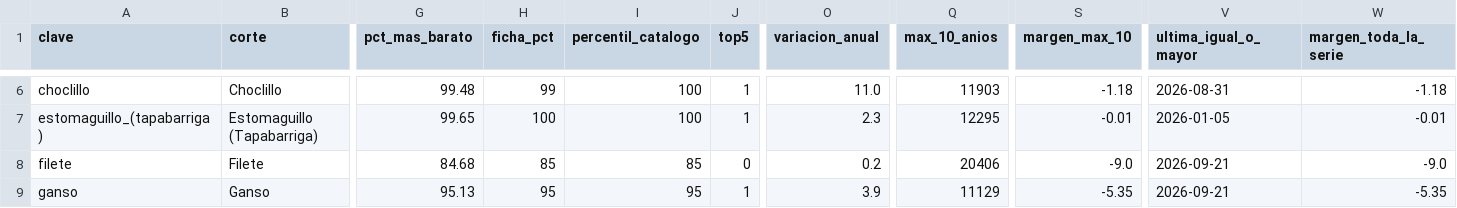
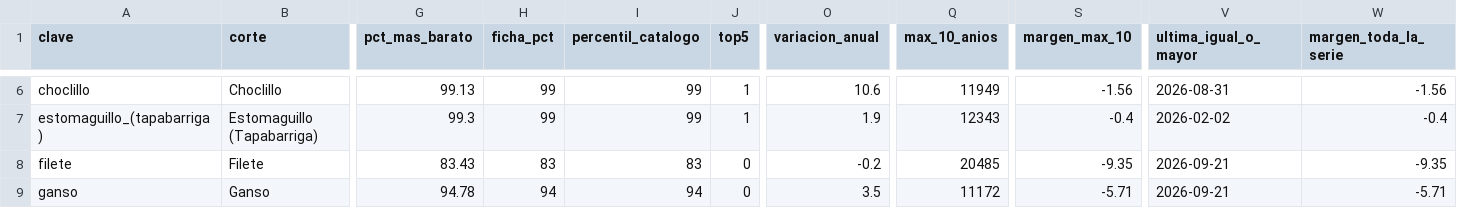
Before and after one commit to pitvox/costo-de-vida-cl, a CSV file: analisis/vacuno/resultados/cortes.csv, drawn as a sheet; only a part is shown, gaps mark what is left out; the diff covers the shown part only; the diff names each change by its address in the sheet, - before the commit and + after, or states it on an @@ line.

```diff
--- a/analisis/vacuno/resultados/cortes.csv
+++ b/analisis/vacuno/resultados/cortes.csv
-G6 (pct_mas_barato): 99.48
+G6 (pct_mas_barato): 99.13
-I6:I7 (percentil_catalogo): 100
+I6:I7 (percentil_catalogo): 99
-O6 (variacion_anual): 11.0
+O6 (variacion_anual): 10.6
-Q6 (max_10_anios): 11903
+Q6 (max_10_anios): 11949
-S6 (margen_max_10): -1.18
+S6 (margen_max_10): -1.56
-W6 (margen_toda_la_serie): -1.18
+W6 (margen_toda_la_serie): -1.56
-G7 (pct_mas_barato): 99.65
+G7 (pct_mas_barato): 99.3
-H7 (ficha_pct): 100
+H7 (ficha_pct): 99
-O7 (variacion_anual): 2.3
+O7 (variacion_anual): 1.9
-Q7 (max_10_anios): 12295
+Q7 (max_10_anios): 12343
-S7 (margen_max_10): -0.01
+S7 (margen_max_10): -0.4
-V7 (ultima_igual_o_mayor): 2026-01-05
+V7 (ultima_igual_o_mayor): 2026-02-02
-W7 (margen_toda_la_serie): -0.01
+W7 (margen_toda_la_serie): -0.4
-G8 (pct_mas_barato): 84.68
+G8 (pct_mas_barato): 83.43
-H8 (ficha_pct): 85
+H8 (ficha_pct): 83
-I8 (percentil_catalogo): 85
+I8 (percentil_catalogo): 83
-O8 (variacion_anual): 0.2
+O8 (variacion_anual): -0.2
-Q8 (max_10_anios): 20406
+Q8 (max_10_anios): 20485
-S8 (margen_max_10): -9.0
+S8 (margen_max_10): -9.35
-W8 (margen_toda_la_serie): -9.0
+W8 (margen_toda_la_serie): -9.35
-G9 (pct_mas_barato): 95.13
+G9 (pct_mas_barato): 94.78
-H9 (ficha_pct): 95
+H9 (ficha_pct): 94
-I9 (percentil_catalogo): 95
+I9 (percentil_catalogo): 94
-J9 (top5): 1
+J9 (top5): 0
-O9 (variacion_anual): 3.9
+O9 (variacion_anual): 3.5
-Q9 (max_10_anios): 11129
+Q9 (max_10_anios): 11172
-S9 (margen_max_10): -5.35
+S9 (margen_max_10): -5.71
-W9 (margen_toda_la_serie): -5.35
+W9 (margen_toda_la_serie): -5.71
```
Also changed, not shown: 133 edited cells elsewhere in this file, analisis/vacuno/resultados/deflactor.csv, analisis/vacuno/resultados/robustez.csv, 13 other files.
